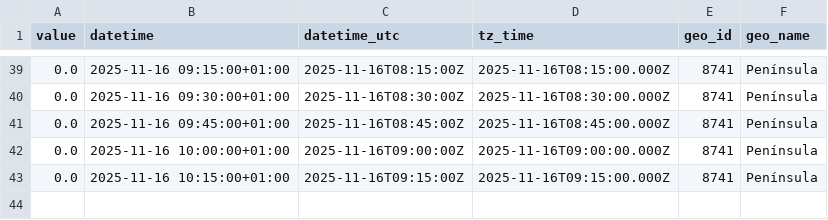
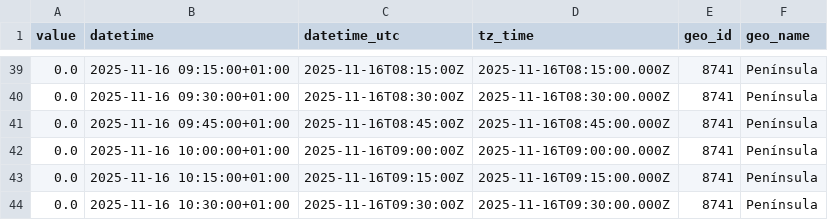
Before and after one commit to Amir-Torbati/15min_wind_generation_Spain, a CSV file: data/2025-11-16.csv, drawn as a sheet; only a part is shown, gaps mark what is left out; the diff names each change by its address in the sheet, - before the commit and + after, or states it on an @@ line.

```diff
--- a/data/2025-11-16.csv
+++ b/data/2025-11-16.csv
+row 44: 0.0 | 2025-11-16 10:30:00+01:00 | 2025-11-16T09:30:00Z | 2025-11-16T09:30:00.000Z | 8741 | Península
```
Also changed, not shown: 3 other files.
